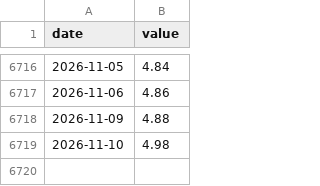
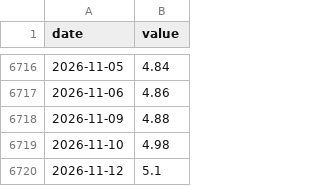
Before and after one commit to crunchhamburger/PhotoWebsite, a CSV file: src/data/series/DGS10.csv, drawn as a sheet; only a part is shown, gaps mark what is left out.

```diff
--- a/src/data/series/DGS10.csv
+++ b/src/data/series/DGS10.csv
@@ -6719 +6719,2 @@ date,value
 2026-11-10,4.98
+2026-11-12,5.1
```
Also changed, not shown: src/data/series/DFEDTARU.csv, src/data/series/DGS2.csv, 7 other files.
